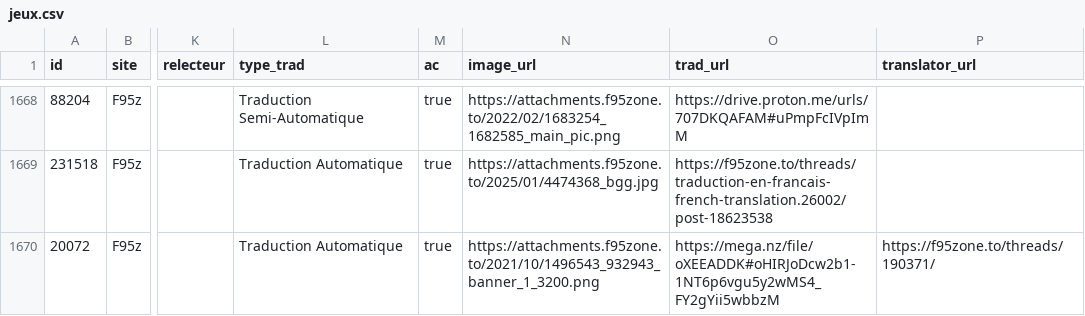
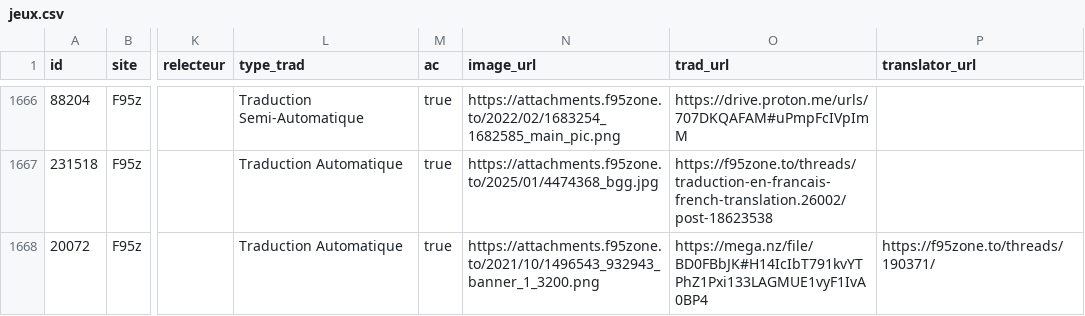
Before and after one commit to TheBlackCat47/F95_Game_Translate_FR, a CSV file: data/jeux.csv, drawn as a sheet; only a part is shown, gaps mark what is left out; addresses are those after the commit; the diff covers the shown part only; the diff names each change by its address in the sheet, - before the commit and + after, or states it on an @@ line.

```diff
--- a/data/jeux.csv
+++ b/data/jeux.csv
-O1668 (trad_url): https://mega.nz/file/oXEEADDK#oHIRJoDcw2b1-1NT6p6vgu5y2wMS4_FY2gYii5wbbzM
+O1668 (trad_url): https://mega.nz/file/BD0FBbJK#H14IcIbT791kvYTPhZ1Pxi133LAGMUE1vyF1IvA0BP4
```
Also changed, not shown: 2 removed rows and 1 edited cell elsewhere in this file, 3 other files.
